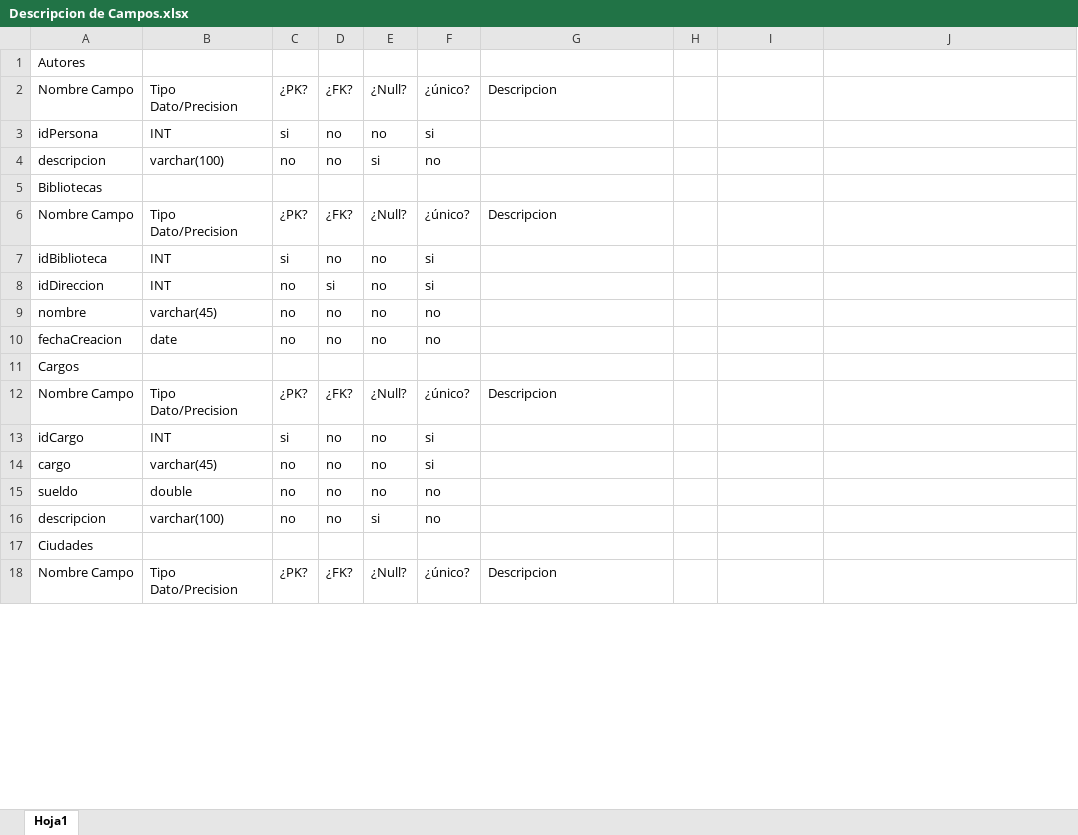
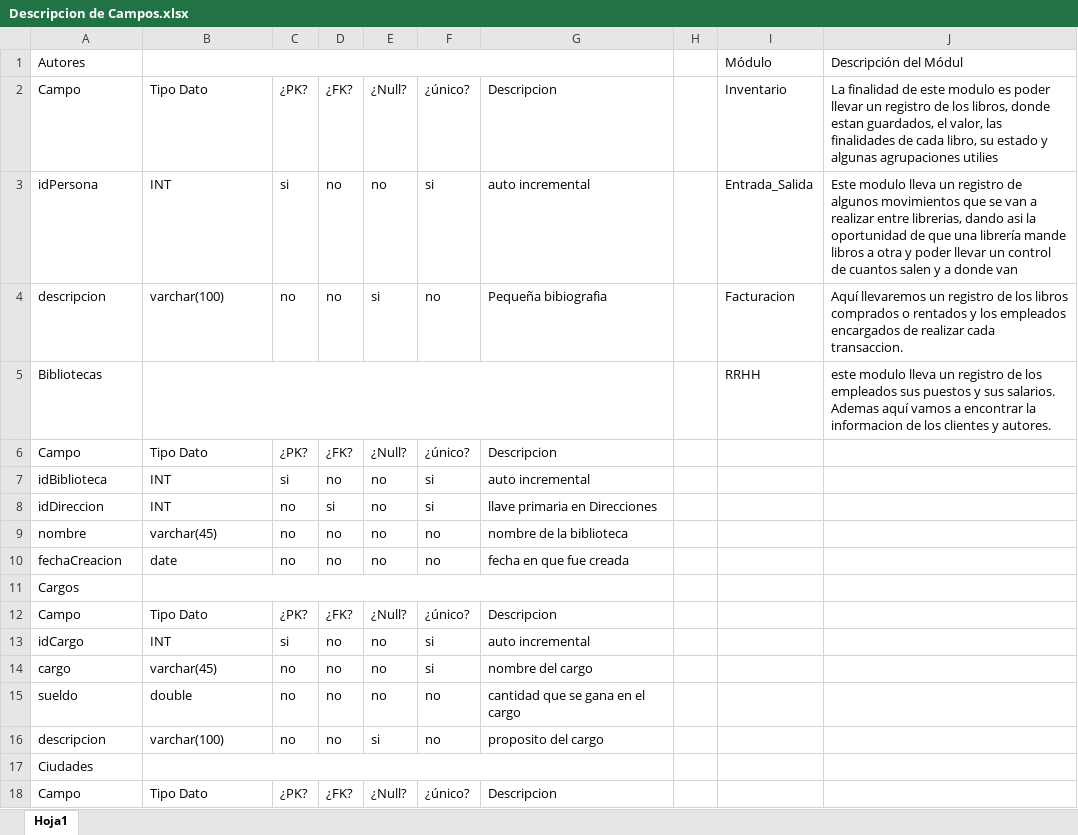
Before and after one commit to litosoler/Biblioteca, an Excel workbook: modelos/Descripcion de Campos.xlsx, sheet Hoja1, drawn as a sheet; only a part is shown; values as stored, in another font and other column widths than the file's, no cell formats; the diff covers the shown part only; the diff names each change by its address in the sheet, - before the commit and + after, or states it on an @@ line.

Commit message:
modulos y descripcion de campos
descripciones listas para poder despues pasarlas a un documento de word

```diff
--- a/modelos/Descripcion de Campos.xlsx (sheet Hoja1)
+++ b/modelos/Descripcion de Campos.xlsx (sheet Hoja1)
+B1:G1 merged
-I1: (empty)
+I1: Módulo
-J1: (empty)
+J1: Descripción del Módul
-A2: Nombre Campo
+A2: Campo
-B2: Tipo Dato/Precision
+B2: Tipo Dato
-I2: (empty)
+I2: Inventario
-J2: (empty)
+J2: La finalidad de este modulo es poder llevar un registro de los libros, donde estan guardados, el valor, las finalidades de cada libro, su estado y algunas agrupaciones utilies
-G3: (empty)
+G3: auto incremental
-I3: (empty)
+I3: Entrada_Salida
-J3: (empty)
+J3: Este modulo lleva un registro de algunos movimientos que se van a realizar entre librerias, dando asi la oportunidad de que una librería mande libros a otra y poder llevar un control de cuantos salen y a donde van
-G4: (empty)
+G4: Pequeña bibiografia
-I4: (empty)
+I4: Facturacion
-J4: (empty)
+J4: Aquí llevaremos un registro de los libros comprados o rentados y los empleados encargados de realizar cada transaccion.
+B5:G5 merged
-I5: (empty)
+I5: RRHH
-J5: (empty)
+J5: este modulo lleva un registro de los empleados sus puestos y sus salarios. Ademas aquí vamos a encontrar la informacion de los clientes y autores.
-A6: Nombre Campo
+A6: Campo
-B6: Tipo Dato/Precision
+B6: Tipo Dato
-G7: (empty)
+G7: auto incremental
-G8: (empty)
+G8: llave primaria en Direcciones
-G9: (empty)
+G9: nombre de la biblioteca
-G10: (empty)
+G10: fecha en que fue creada
+B11:G11 merged
-A12: Nombre Campo
+A12: Campo
-B12: Tipo Dato/Precision
+B12: Tipo Dato
-G13: (empty)
+G13: auto incremental
-G14: (empty)
+G14: nombre del cargo
-G15: (empty)
+G15: cantidad que se gana en el cargo
-G16: (empty)
+G16: proposito del cargo
+B17:G17 merged
-A18: Nombre Campo
+A18: Campo
-B18: Tipo Dato/Precision
+B18: Tipo Dato
```
Also changed, not shown: 184 edited cells and merged cells elsewhere in this sheet, cell formats, 1 other file.
